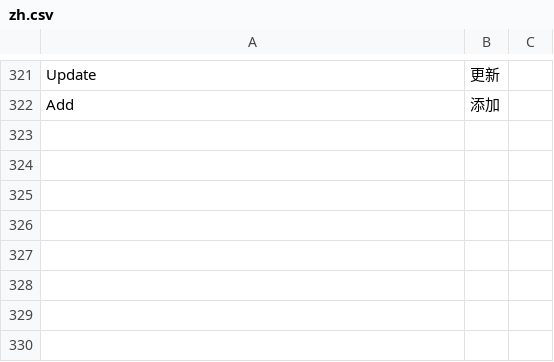
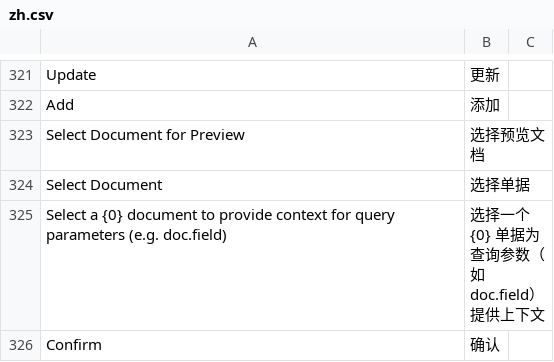
Before and after one commit to yowlion/zhiz_print, a CSV file: zhiz_print/translations/zh.csv, drawn as a sheet; only a part is shown, gaps mark what is left out.

```diff
--- a/zhiz_print/translations/zh.csv
+++ b/zhiz_print/translations/zh.csv
@@ -322 +322,5 @@ Update,更新
 Add,添加
+Select Document for Preview,选择预览文档
+Select Document,选择单据
+"Select a {0} document to provide context for query parameters (e.g. doc.field)","选择一个 {0} 单据为查询参数（如 doc.field）提供上下文"
+Confirm,确认
```
Also changed, not shown: 3 other files.
